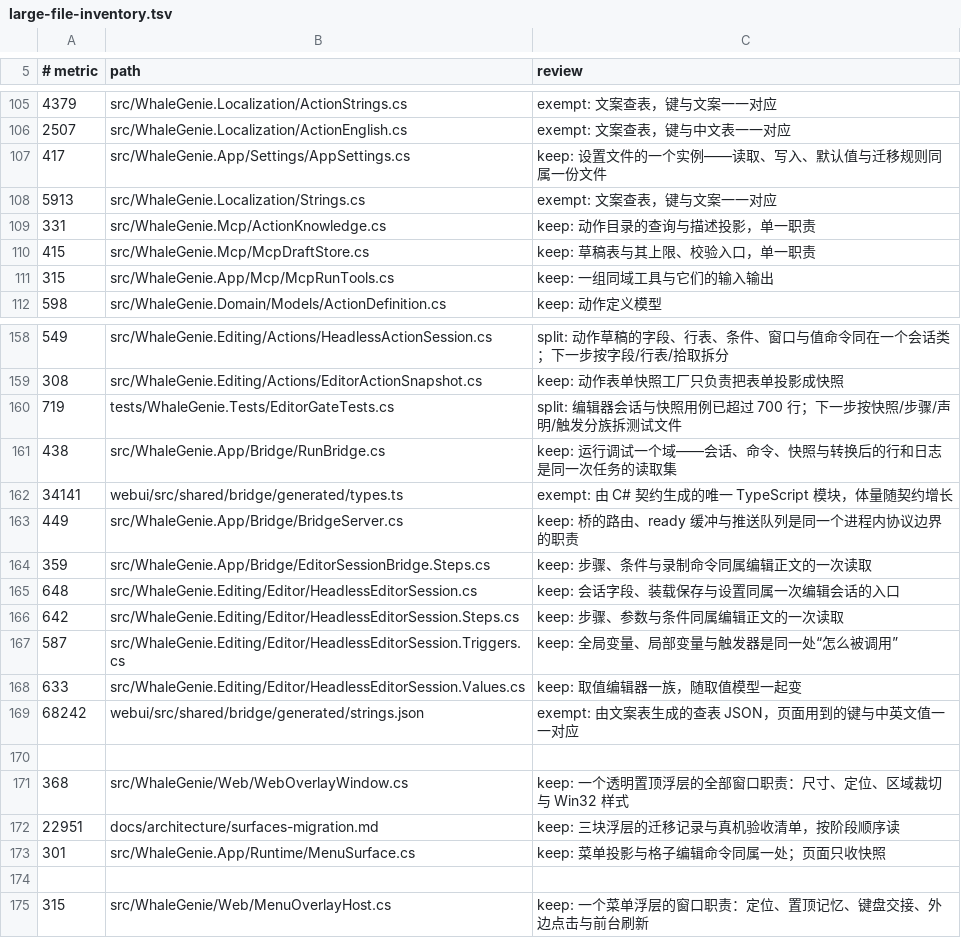
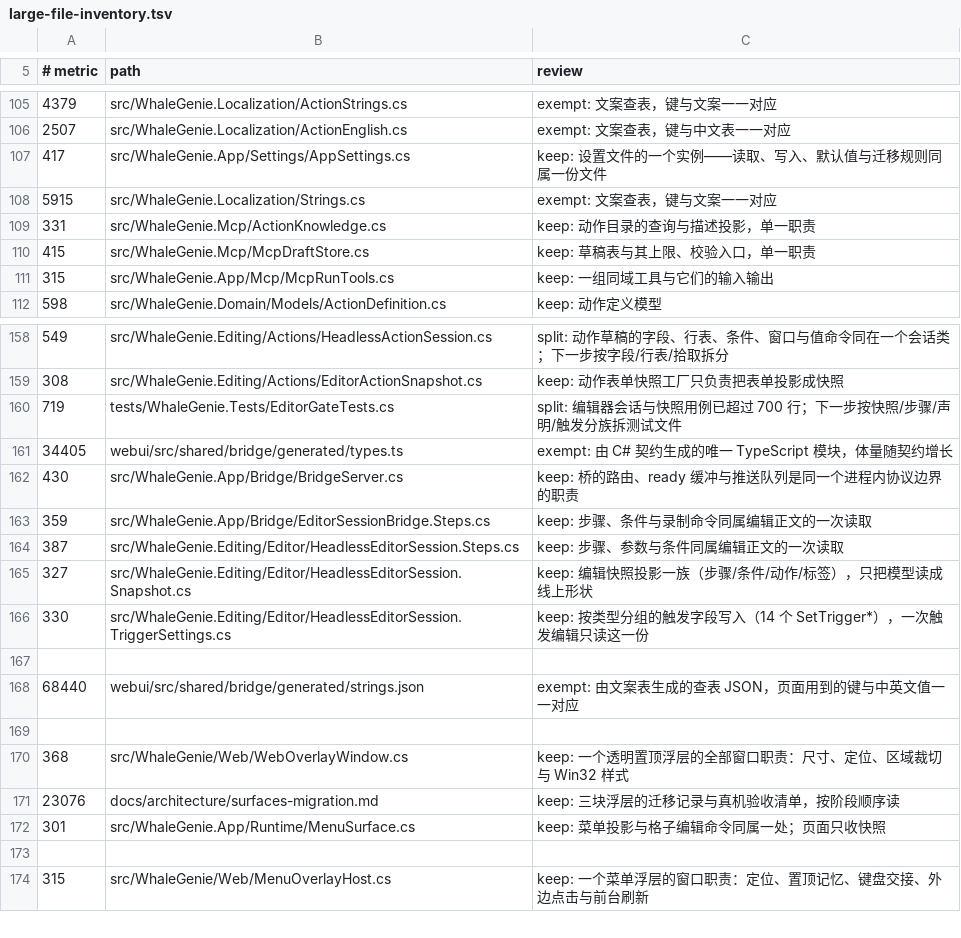
Before and after one commit to ilpoint/WhaleGenie, a TSV file: .githooks/large-file-inventory.tsv, drawn as a sheet; only a part is shown, gaps mark what is left out.

Commit message:
chore: 回写运行、编辑与设置重构后的规模台账
编辑会话拆成十份分部后，四份旧文件都跌破 300 行（172/387/181/175），对应台账行撤除，
.Steps 642→387；新增的 Snapshot（327）与 TriggerSettings（330）按 300–500 段登记 keep。
运行调试拆分删掉 RunBridge（438）一行，桥服务器抽出词汇表后 449→430 按新值回写。
Strings、生成的两份 TypeScript 契约与 surfaces-migration 的字节数按新值回写。

FileSizeTests 六条用例在最终工作区通过。

```diff
--- a/.githooks/large-file-inventory.tsv
+++ b/.githooks/large-file-inventory.tsv
@@ -107,3 +107,3 @@
 417	src/WhaleGenie.App/Settings/AppSettings.cs	keep: 设置文件的一个实例——读取、写入、默认值与迁移规则同属一份文件
-5913	src/WhaleGenie.Localization/Strings.cs	exempt: 文案查表，键与文案一一对应
+5915	src/WhaleGenie.Localization/Strings.cs	exempt: 文案查表，键与文案一一对应
 331	src/WhaleGenie.Mcp/ActionKnowledge.cs	keep: 动作目录的查询与描述投影，单一职责
@@ -160,14 +160,13 @@
 719	tests/WhaleGenie.Tests/EditorGateTests.cs	split: 编辑器会话与快照用例已超过 700 行；下一步按快照/步骤/声明/触发分族拆测试文件
-438	src/WhaleGenie.App/Bridge/RunBridge.cs	keep: 运行调试一个域——会话、命令、快照与转换后的行和日志是同一次任务的读取集
-34141	webui/src/shared/bridge/generated/types.ts	exempt: 由 C# 契约生成的唯一 TypeScript 模块，体量随契约增长
-449	src/WhaleGenie.App/Bridge/BridgeServer.cs	keep: 桥的路由、ready 缓冲与推送队列是同一个进程内协议边界的职责
+34405	webui/src/shared/bridge/generated/types.ts	exempt: 由 C# 契约生成的唯一 TypeScript 模块，体量随契约增长
+430	src/WhaleGenie.App/Bridge/BridgeServer.cs	keep: 桥的路由、ready 缓冲与推送队列是同一个进程内协议边界的职责
 359	src/WhaleGenie.App/Bridge/EditorSessionBridge.Steps.cs	keep: 步骤、条件与录制命令同属编辑正文的一次读取
-648	src/WhaleGenie.Editing/Editor/HeadlessEditorSession.cs	keep: 会话字段、装载保存与设置同属一次编辑会话的入口
-642	src/WhaleGenie.Editing/Editor/HeadlessEditorSession.Steps.cs	keep: 步骤、参数与条件同属编辑正文的一次读取
-587	src/WhaleGenie.Editing/Editor/HeadlessEditorSession.Triggers.cs	keep: 全局变量、局部变量与触发器是同一处“怎么被调用”
-633	src/WhaleGenie.Editing/Editor/HeadlessEditorSession.Values.cs	keep: 取值编辑器一族，随取值模型一起变
-68242	webui/src/shared/bridge/generated/strings.json	exempt: 由文案表生成的查表 JSON，页面用到的键与中英文值一一对应
+387	src/WhaleGenie.Editing/Editor/HeadlessEditorSession.Steps.cs	keep: 步骤、参数与条件同属编辑正文的一次读取
+327	src/WhaleGenie.Editing/Editor/HeadlessEditorSession.Snapshot.cs	keep: 编辑快照投影一族（步骤/条件/动作/标签），只把模型读成线上形状
+330	src/WhaleGenie.Editing/Editor/HeadlessEditorSession.TriggerSettings.cs	keep: 按类型分组的触发字段写入（14 个 SetTrigger*），一次触发编辑只读这一份
+
+68440	webui/src/shared/bridge/generated/strings.json	exempt: 由文案表生成的查表 JSON，页面用到的键与中英文值一一对应
 
 368	src/WhaleGenie/Web/WebOverlayWindow.cs	keep: 一个透明置顶浮层的全部窗口职责：尺寸、定位、区域裁切与 Win32 样式
-22951	docs/architecture/surfaces-migration.md	keep: 三块浮层的迁移记录与真机验收清单，按阶段顺序读
+23076	docs/architecture/surfaces-migration.md	keep: 三块浮层的迁移记录与真机验收清单，按阶段顺序读
 301	src/WhaleGenie.App/Runtime/MenuSurface.cs	keep: 菜单投影与格子编辑命令同属一处；页面只收快照
```
